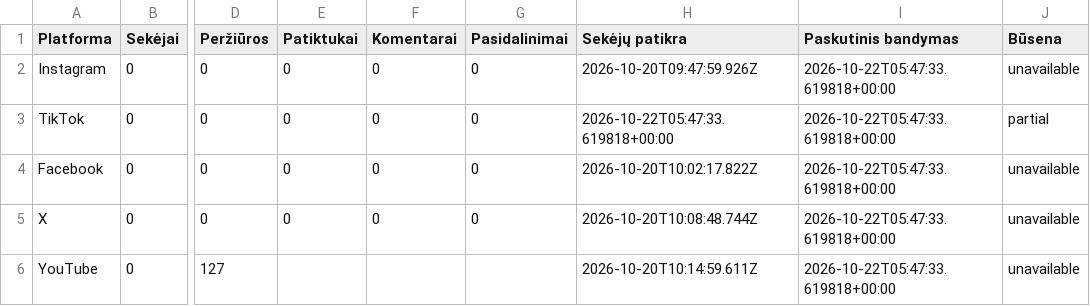
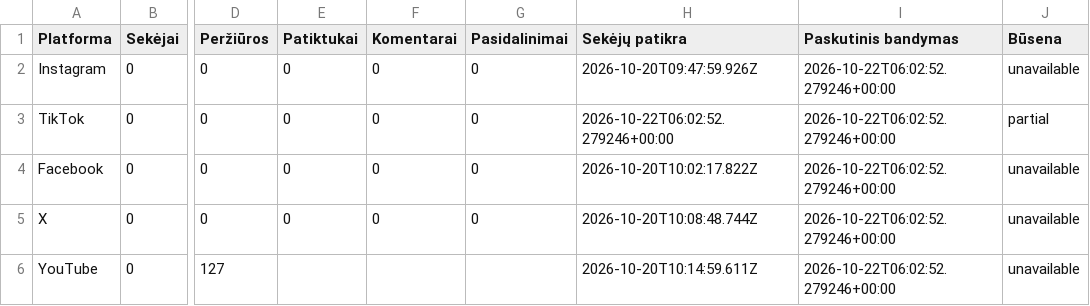
Before and after one commit to Jautis5/cooked-dev-stats, a CSV file: data/indian-builds/platforms.csv, drawn as a sheet; only a part is shown, gaps mark what is left out; the diff names each change by its address in the sheet, - before the commit and + after, or states it on an @@ line.

```diff
--- a/data/indian-builds/platforms.csv
+++ b/data/indian-builds/platforms.csv
-I2:I6 (Paskutinis bandymas): 2026-10-22T05:47:33.619818+00:00
+I2:I6 (Paskutinis bandymas): 2026-10-22T06:02:52.279246+00:00
-H3 (Sekėjų patikra): 2026-10-22T05:47:33.619818+00:00
+H3 (Sekėjų patikra): 2026-10-22T06:02:52.279246+00:00
```
Also changed, not shown: data/dont-get-traced/platforms.csv, data/platforms.csv, 8 other files.
